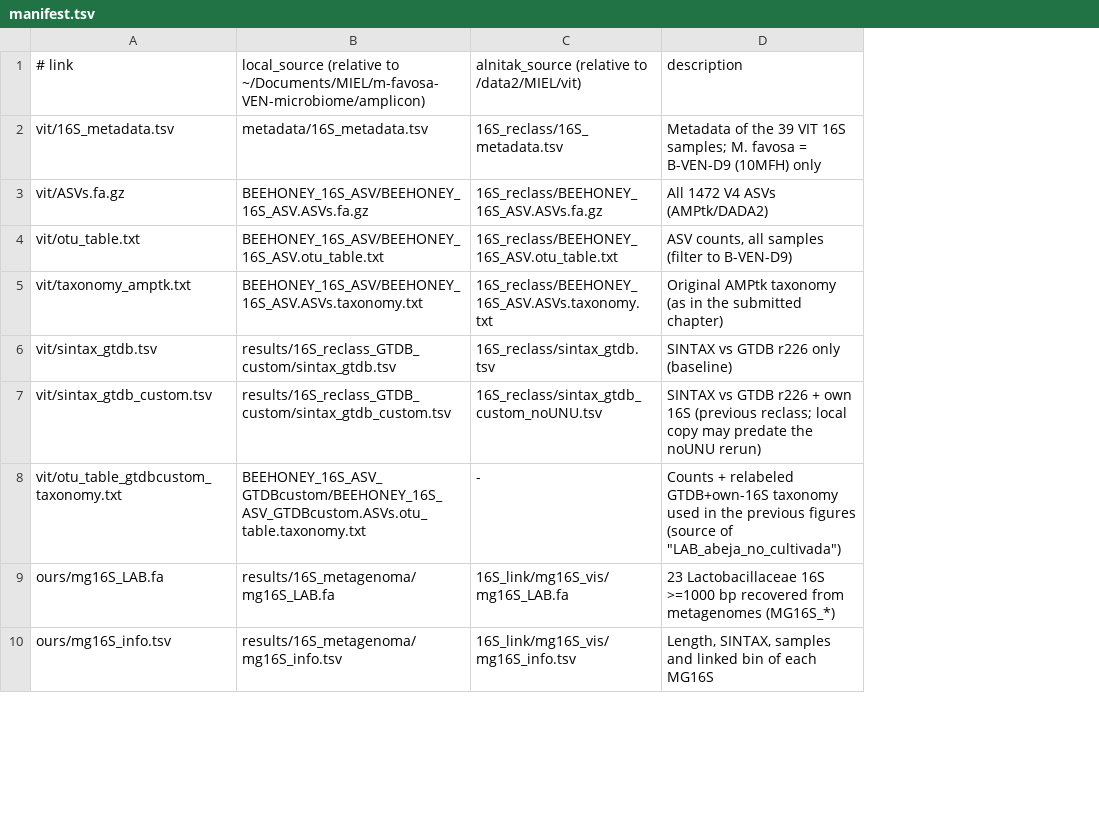
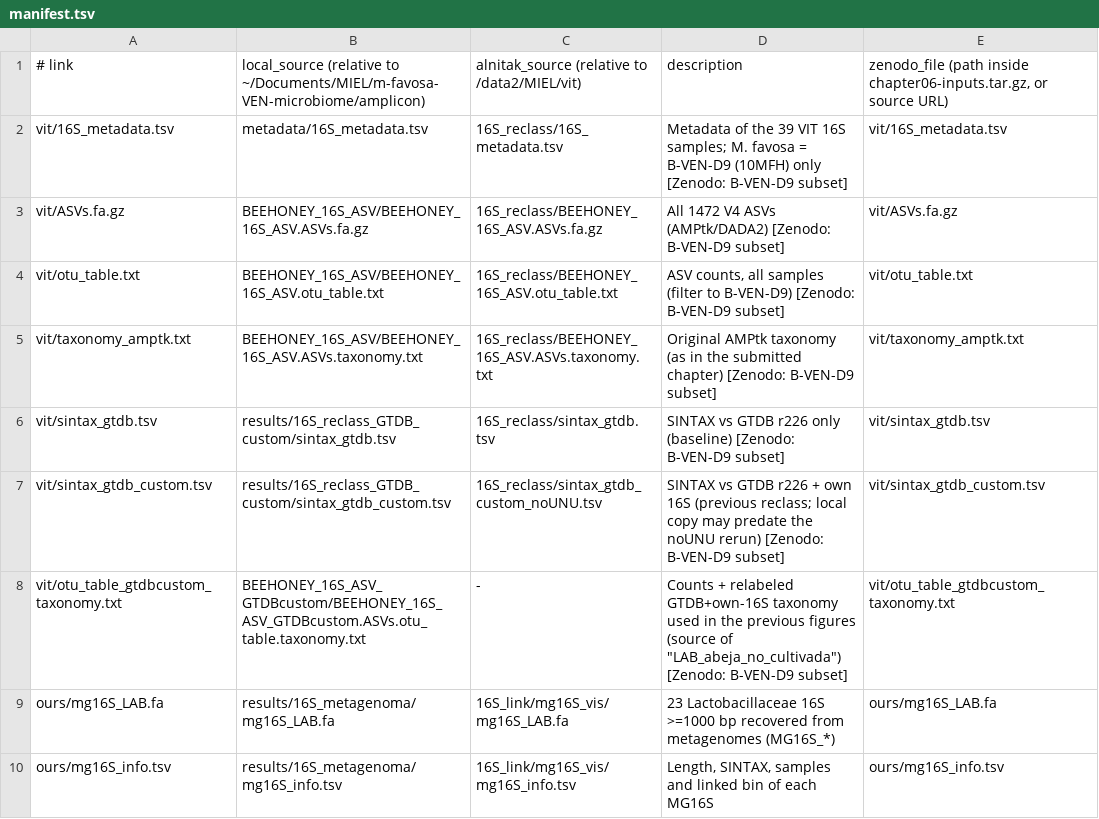
Before and after one commit to ccm-bioinfo/chapter06-m-favosa-VEN, a TSV file: data/manifest.tsv, drawn as a sheet; only a part is shown; the diff names each change by its address in the sheet, - before the commit and + after, or states it on an @@ line.

```diff
--- a/data/manifest.tsv
+++ b/data/manifest.tsv
+column E, rows 1-10: zenodo_file (path inside chapter06-inputs.tar.gz, or source URL) | vit/16S_metadata.tsv | vit/ASVs.fa.gz | vit/otu_table.txt | vit/taxonomy_amptk.txt | vit/sintax_gtdb.tsv | vit/sintax_gtdb_custom.tsv | vit/otu_table_gtdbcustom_taxonomy.txt | ours/mg16S_LAB.fa | ours/mg16S_info.tsv
-D2: …(10MFH) only
+D2: …(10MFH) only [Zenodo: B-VEN-D9 subset]
-D3: All 1472 V4 ASVs (AMPtk/DADA2)
+D3: All 1472 V4 ASVs (AMPtk/DADA2) [Zenodo: B-VEN-D9 subset]
-D4: …to B-VEN-D9)
+D4: …to B-VEN-D9) [Zenodo: B-VEN-D9 subset]
-D5: …submitted chapter)
+D5: …submitted chapter) [Zenodo: B-VEN-D9 subset]
-D6: …only (baseline)
+D6: …only (baseline) [Zenodo: B-VEN-D9 subset]
-D7: …noUNU rerun)
+D7: …noUNU rerun) [Zenodo: B-VEN-D9 subset]
-D8: …of "LAB_abeja_no_cultivada")
+D8: …of "LAB_abeja_no_cultivada") [Zenodo: B-VEN-D9 subset]
```
Also changed, not shown: 4 other files.
